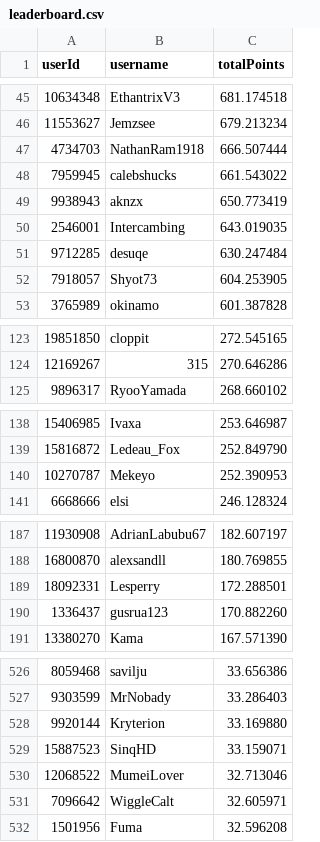
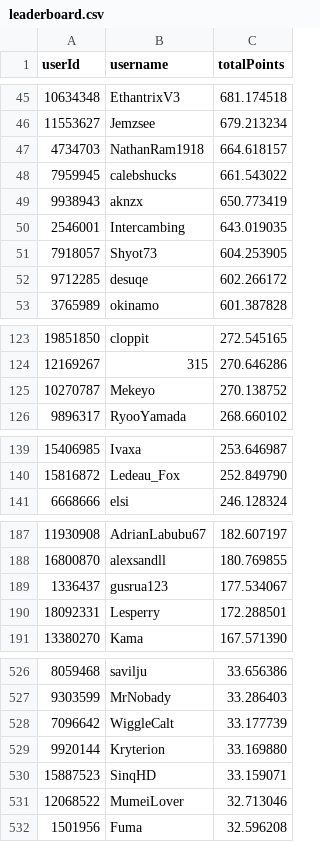
Before and after one commit to Naethanial/osudemonlist, a CSV file: web/data/leaderboard.csv, drawn as a sheet; only a part is shown, gaps mark what is left out; the diff covers the shown part only.

```diff
--- a/web/data/leaderboard.csv
+++ b/web/data/leaderboard.csv
@@ -46,3 +46,3 @@ userId,username,totalPoints
 11553627,"Jemzsee",679.213234
-4734703,"NathanRam1918",666.507444
+4734703,"NathanRam1918",664.618157
 7959945,"calebshucks",661.543022
@@ -50,4 +50,4 @@ userId,username,totalPoints
 2546001,"Intercambing",643.019035
-9712285,"desuqe",630.247484
 7918057,"Shyot73",604.253905
+9712285,"desuqe",602.266172
 3765989,"okinamo",601.387828
@@ -124,2 +124,3 @@ userId,username,totalPoints
 12169267,"315",270.646286
+10270787,"Mekeyo",270.138752
 9896317,"RyooYamada",268.660102
@@ -139,3 +140,2 @@ userId,username,totalPoints
 15816872,"Ledeau_Fox",252.849790
-10270787,"Mekeyo",252.390953
 6668666,"elsi",246.128324
@@ -188,4 +188,4 @@ userId,username,totalPoints
 16800870,"alexsandll",180.769855
+1336437,"gusrua123",177.534067
 18092331,"Lesperry",172.288501
-1336437,"gusrua123",170.882260
 13380270,"Kama",167.571390
@@ -527,2 +527,3 @@ userId,username,totalPoints
 9303599,"MrNobady",33.286403
+7096642,"WiggleCalt",33.177739
 9920144,"Kryterion",33.169880
@@ -530,3 +531,2 @@ userId,username,totalPoints
 12068522,"MumeiLover",32.713046
-7096642,"WiggleCalt",32.605971
 1501956,"Fuma",32.596208
```
Also changed, not shown: 3 added rows, 2 removed rows and 1 edited cell elsewhere in this file, 2 other files.
